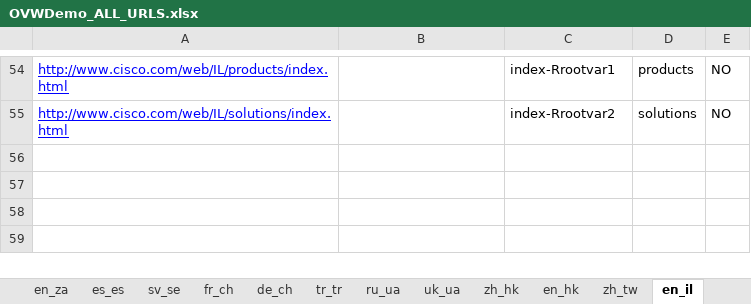
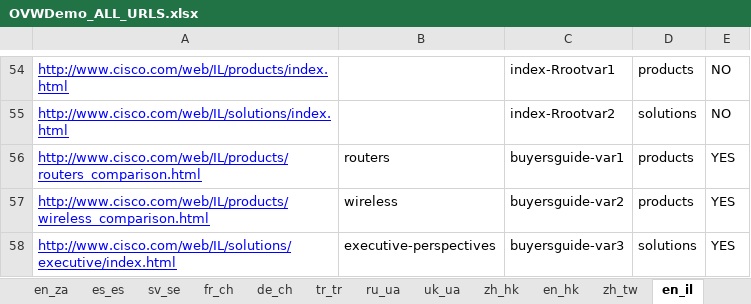
Before and after one commit to shreyabhatnagar/OVWMigration, an Excel workbook: docs/OVW Sheets/OVWDemo_ALL_URLS.xlsx, sheet en_il, drawn as a sheet; only a part is shown, gaps mark what is left out; values as stored, in another font and other column widths than the file's, no borders; the diff names each change by its address in the sheet, - before the commit and + after, or states it on an @@ line.

```diff
--- a/docs/OVW Sheets/OVWDemo_ALL_URLS.xlsx (sheet en_il)
+++ b/docs/OVW Sheets/OVWDemo_ALL_URLS.xlsx (sheet en_il)
+row 56: http://www.cisco.com/web/IL/products/routers_comparison.html | routers | buyersguide-var1 | products | YES
+row 57: http://www.cisco.com/web/IL/products/wireless_comparison.html | wireless | buyersguide-var2 | products | YES
+row 58: http://www.cisco.com/web/IL/solutions/executive/index.html | executive-perspectives | buyersguide-var3 | solutions | YES
```
Also changed, not shown: sheet en_za, sheet ru_ua, sheet zh_cn, sheet ja_jp, sheet es_mx, sheet en_be, 33 more sheets.
